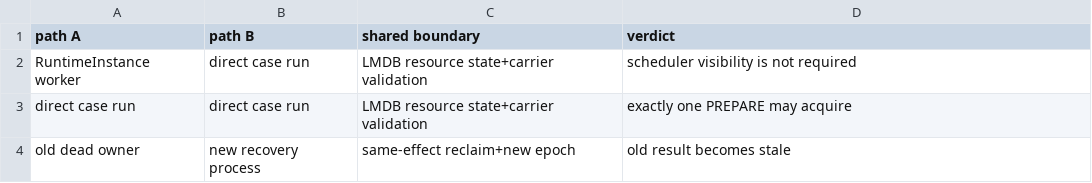
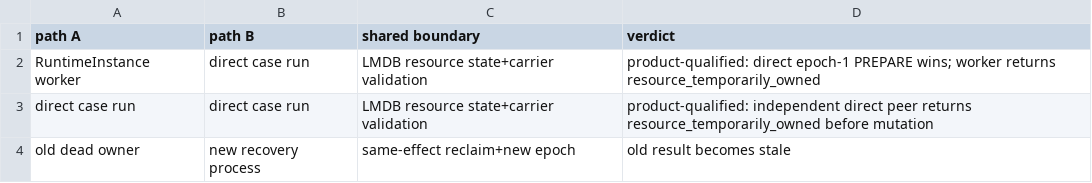
Before and after one commit to yailabs/yai, a TSV file: refoundation/foundation-recovery/wave-14/cross-process-exclusion.tsv, drawn as a sheet.

Commit message:
test: qualify direct-run resource exclusion

```diff
--- a/refoundation/foundation-recovery/wave-14/cross-process-exclusion.tsv
+++ b/refoundation/foundation-recovery/wave-14/cross-process-exclusion.tsv
@@ -1,4 +1,4 @@
 path A	path B	shared boundary	verdict
-RuntimeInstance worker	direct case run	LMDB resource state+carrier validation	scheduler visibility is not required
-direct case run	direct case run	LMDB resource state+carrier validation	exactly one PREPARE may acquire
+RuntimeInstance worker	direct case run	LMDB resource state+carrier validation	product-qualified: direct epoch-1 PREPARE wins; worker returns resource_temporarily_owned
+direct case run	direct case run	LMDB resource state+carrier validation	product-qualified: independent direct peer returns resource_temporarily_owned before mutation
 old dead owner	new recovery process	same-effect reclaim+new epoch	old result becomes stale
```
Also changed, not shown: 1 other file.
